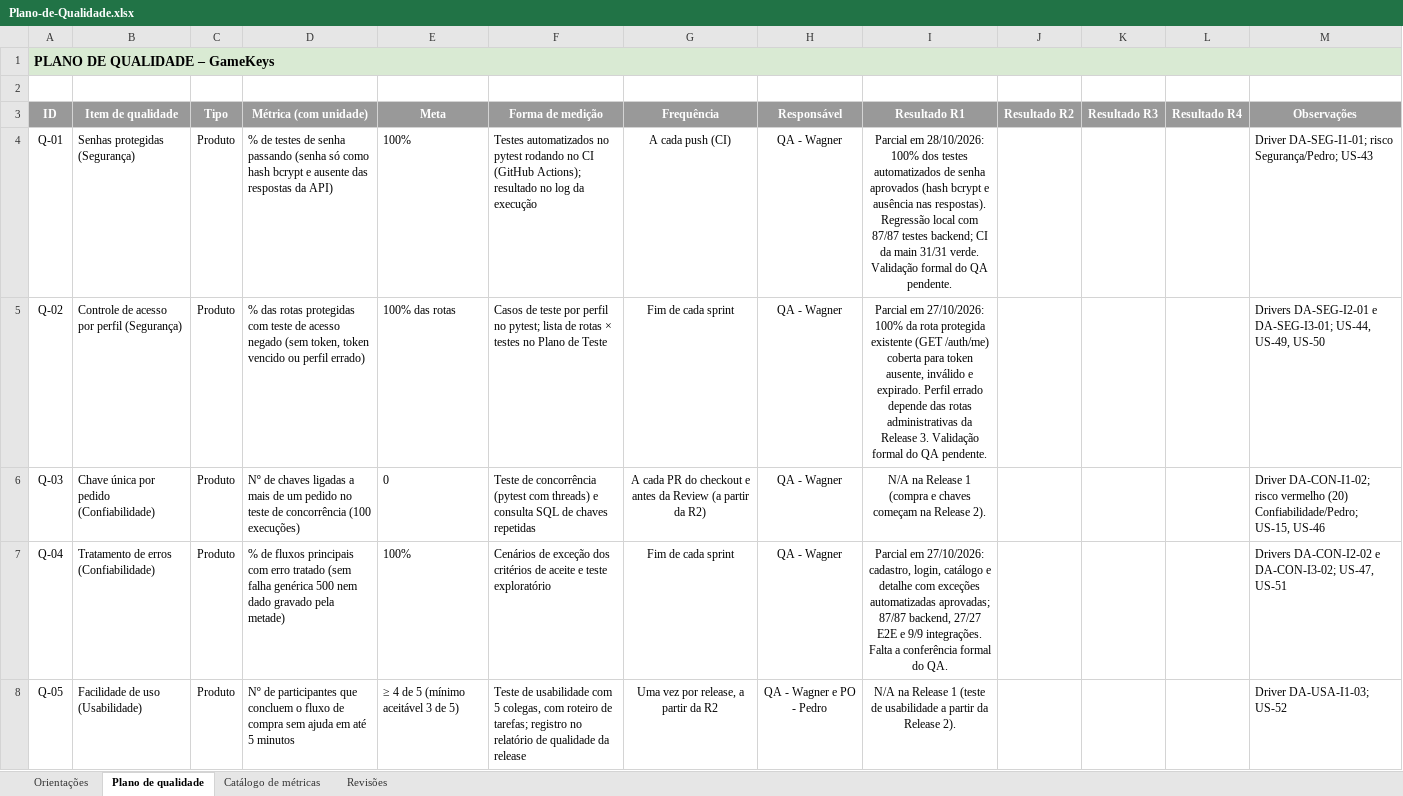
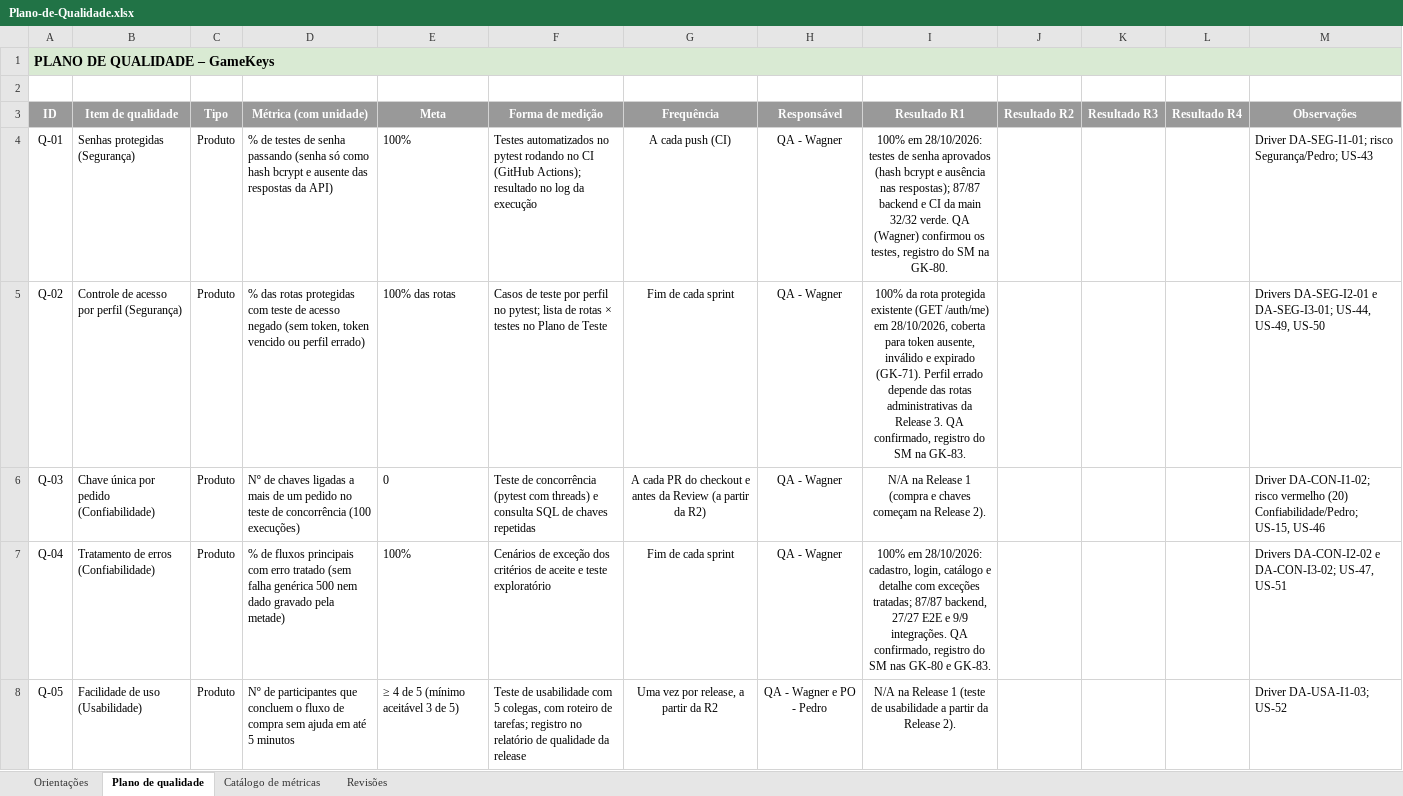
Before and after one commit to PedroLuvaz/gamekeys-uepb-2026-2, an Excel workbook: docs/Plano-de-Qualidade.xlsx, sheet Plano de qualidade, drawn as a sheet; only a part is shown; values as stored, in another font and other column widths than the file's, no borders; the diff covers the shown part only; the diff names each change by its address in the sheet, - before the commit and + after, or states it on an @@ line.

```diff
--- a/docs/Plano-de-Qualidade.xlsx (sheet Plano de qualidade)
+++ b/docs/Plano-de-Qualidade.xlsx (sheet Plano de qualidade)
-I4 (Resultado R1): Parcial em 28/10/2026: 100% dos testes automatizados de senha aprovados (hash bcrypt e ausência nas respostas). Regressão local com 87/87 testes backend; CI da main 31/31 verde. Validação formal do QA pendente.
+I4 (Resultado R1): 100% em 28/10/2026: testes de senha aprovados (hash bcrypt e ausência nas respostas); 87/87 backend e CI da main 32/32 verde. QA (Wagner) confirmou os testes, registro do SM na GK-80.
-I5 (Resultado R1): Parcial em 27/10/2026: 100% da rota protegida existente (GET /auth/me) coberta para token ausente, inválido e expirado. Perfil errado depende das rotas administrativas da Release 3. Validação formal do QA pendente.
+I5 (Resultado R1): 100% da rota protegida existente (GET /auth/me) em 28/10/2026, coberta para token ausente, inválido e expirado (GK-71). Perfil errado depende das rotas administrativas da Release 3. QA confirmado, registro do SM na GK-83.
-I7 (Resultado R1): Parcial em 27/10/2026: cadastro, login, catálogo e detalhe com exceções automatizadas aprovadas; 87/87 backend, 27/27 E2E e 9/9 integrações. Falta a conferência formal do QA.
+I7 (Resultado R1): 100% em 28/10/2026: cadastro, login, catálogo e detalhe com exceções tratadas; 87/87 backend, 27/27 E2E e 9/9 integrações. QA confirmado, registro do SM nas GK-80 e GK-83.
```
Also changed, not shown: 7 edited cells elsewhere in this sheet, docs/Analise-de-Riscos-Baseada-em-Defeitos.xlsx, docs/DoD-Sprint-e-Release.xlsx.
